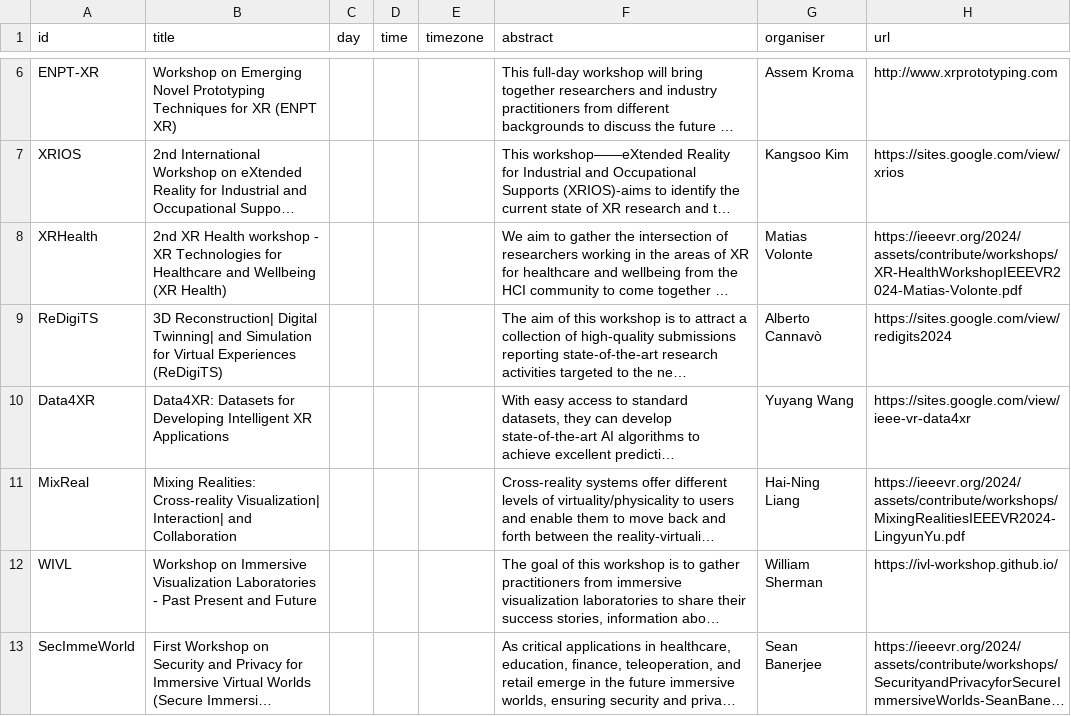
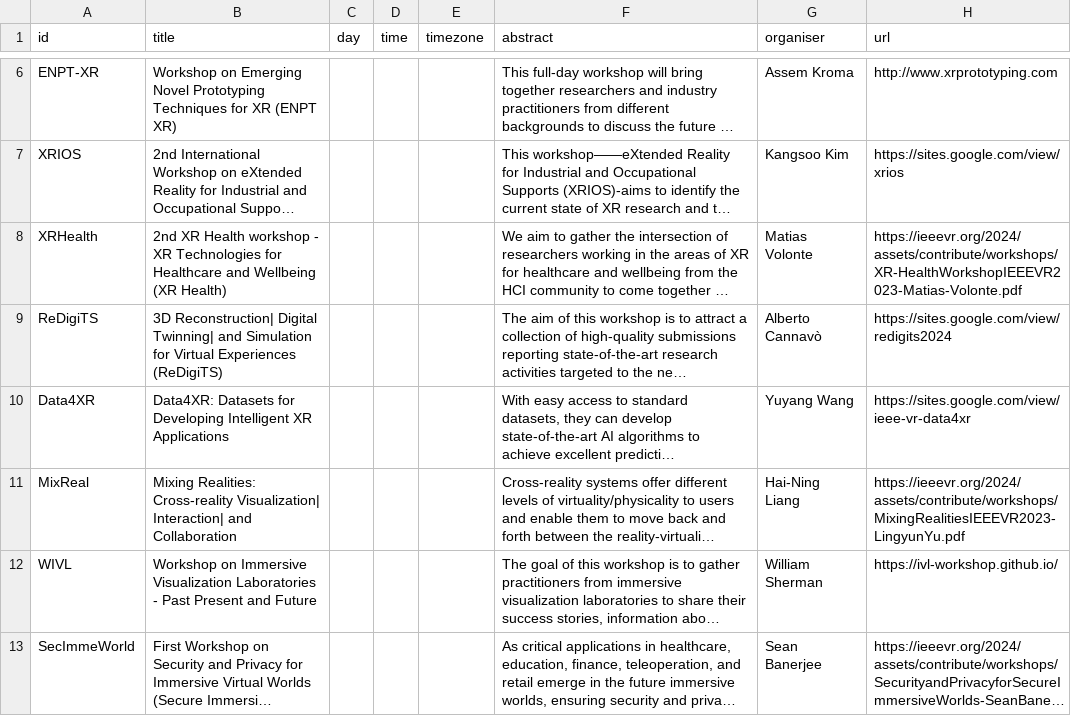
Before and after one commit to ieeevr/2024-test, a CSV file: _data/workshops.csv, drawn as a sheet; only a part is shown, gaps mark what is left out; long unchanged cells end in …; the diff names each change by its address in the sheet, - before the commit and + after, or states it on an @@ line.

```diff
--- a/_data/workshops.csv
+++ b/_data/workshops.csv
-H8 (url): https://ieeevr.org/2024/assets/contribute/workshops/XR-HealthWorkshopIEEEVR2024-Matias-Volonte.pdf
+H8 (url): https://ieeevr.org/2024/assets/contribute/workshops/XR-HealthWorkshopIEEEVR2023-Matias-Volonte.pdf
-H11 (url): https://ieeevr.org/2024/assets/contribute/workshops/MixingRealitiesIEEEVR2024-LingyunYu.pdf
+H11 (url): https://ieeevr.org/2024/assets/contribute/workshops/MixingRealitiesIEEEVR2023-LingyunYu.pdf
```
Also changed, not shown: _data/panels.csv, 32 other files.
